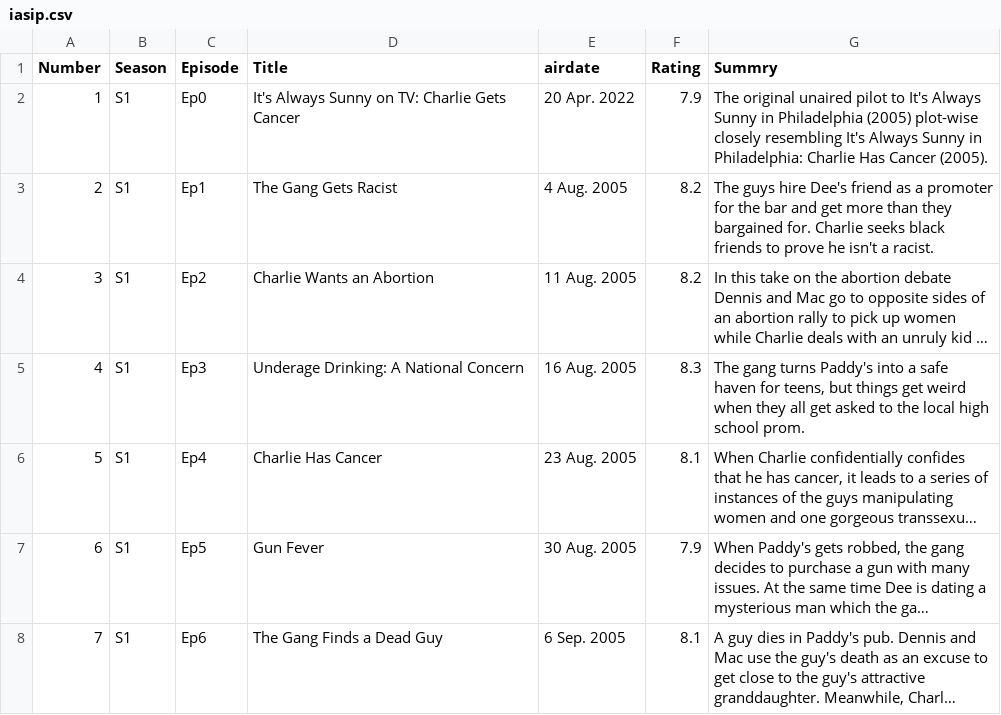
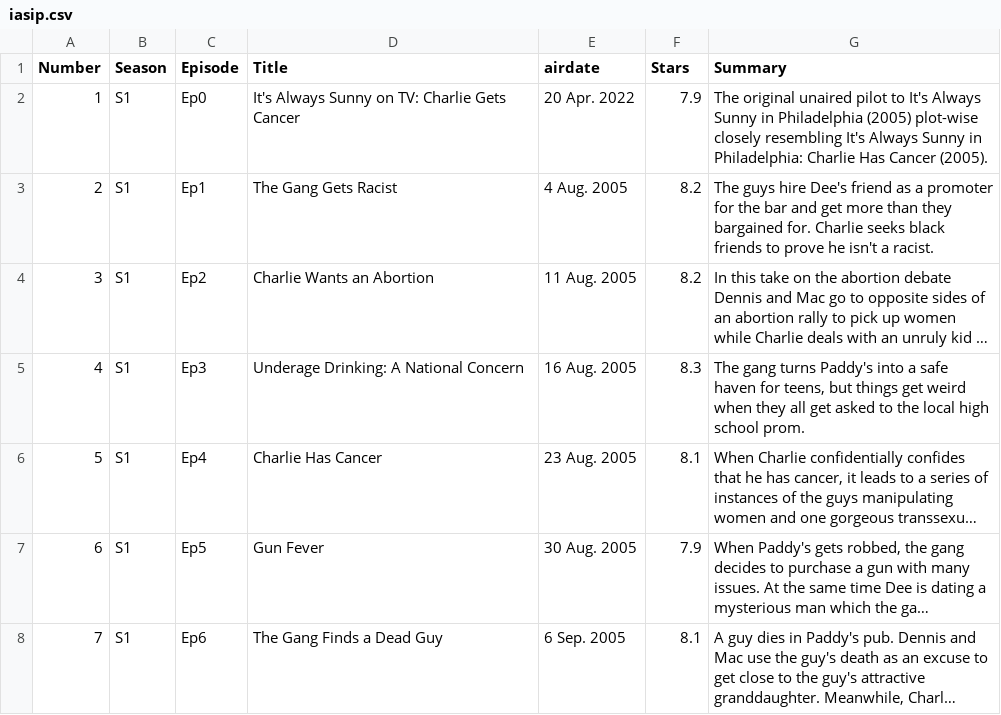
Before and after one commit to VibhashDwivedi/Episode-Randomizer, a CSV file: backend/iasip.csv, drawn as a sheet; only a part is shown; long unchanged cells end in ….

```diff
--- a/backend/iasip.csv
+++ b/backend/iasip.csv
@@ -1,2 +1,2 @@
-Number,Season,Episode,Title,airdate,Rating,Summry
+Number,Season,Episode,Title,airdate,Stars,Summary
 1,S1, Ep0,It's Always Sunny on TV: Charlie Gets Cancer,            20 Apr. 2022    ,7.9,The original unaired pilot to It's Always Sunny in Philadelphia (2005) plot-wise closely resembling It's Always Sunny in Philadelphia: Charlie Has Cancer (2005).
```
Also changed, not shown: 3 other files.
